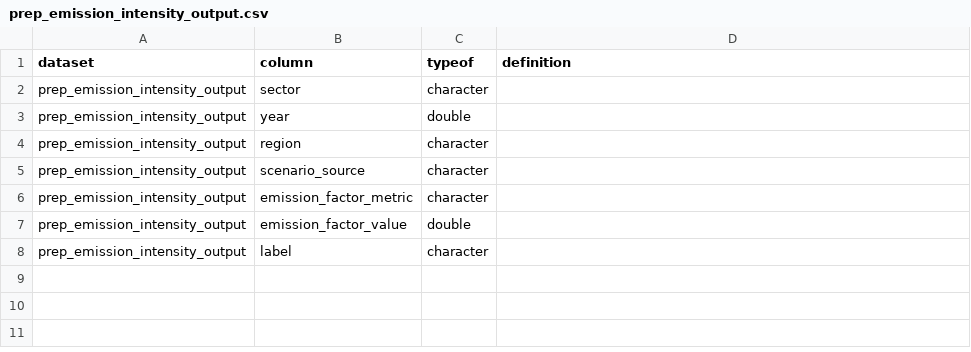
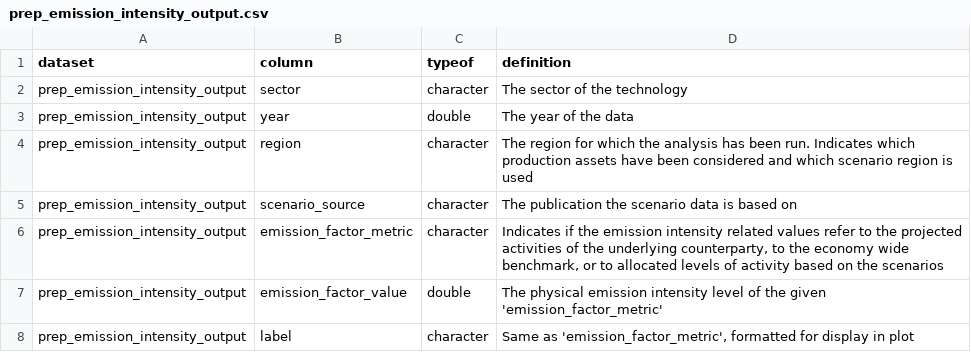
Before and after one commit to RMI-PACTA/r2dii.plot, a CSV file: data-raw/data_dictionary/prep_emission_intensity_output.csv, drawn as a sheet.

Commit message:
Update prep_emission_intensity_output.csv

```diff
--- a/data-raw/data_dictionary/prep_emission_intensity_output.csv
+++ b/data-raw/data_dictionary/prep_emission_intensity_output.csv
@@ -1,8 +1,8 @@
 dataset,column,typeof,definition
-prep_emission_intensity_output,sector,character,
-prep_emission_intensity_output,year,double,
-prep_emission_intensity_output,region,character,
-prep_emission_intensity_output,scenario_source,character,
-prep_emission_intensity_output,emission_factor_metric,character,
-prep_emission_intensity_output,emission_factor_value,double,
-prep_emission_intensity_output,label,character,
+prep_emission_intensity_output,sector,character,The sector of the technology
+prep_emission_intensity_output,year,double,The year of the data
+prep_emission_intensity_output,region,character,The region for which the analysis has been run. Indicates which production assets have been considered and which scenario region is used
+prep_emission_intensity_output,scenario_source,character,The publication the scenario data is based on
+prep_emission_intensity_output,emission_factor_metric,character,"Indicates if the emission intensity related values refer to the projected activities of the underlying counterparty, to the economy wide benchmark, or to allocated levels of activity based on the scenarios"
+prep_emission_intensity_output,emission_factor_value,double,The physical emission intensity level of the given 'emission_factor_metric'
+prep_emission_intensity_output,label,character,"Same as 'emission_factor_metric', formatted for display in plot"
```
